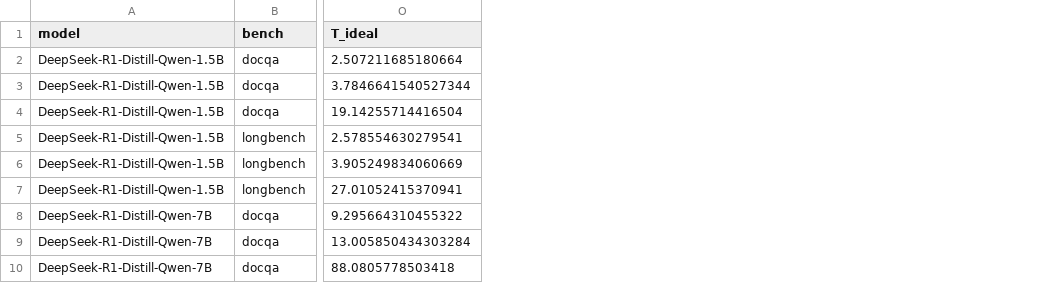
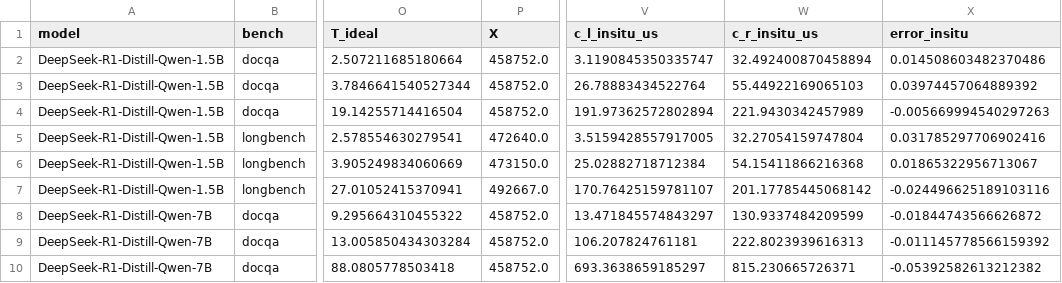
Before and after one commit to Romyull-Islam/CXL-Research, a CSV file: 1-tts-cxl-tiering/results/reuse/summary.csv, drawn as a sheet; only a part is shown, gaps mark what is left out; the diff names each change by its address in the sheet, - before the commit and + after, or states it on an @@ line.

Commit message:
P1: A100 runs (Llama 8B, Qwen2 14B, Qwen3-30B-A3B), load-cost error analysis, real A100 preemption; P2: measured GPU utilization

```diff
--- a/1-tts-cxl-tiering/results/reuse/summary.csv
+++ b/1-tts-cxl-tiering/results/reuse/summary.csv
+column P (X), rows 2-10: 458752.0 | 458752.0 | 458752.0 | 472640.0 | 473150.0 | 492667.0 | 458752.0 | 458752.0 | 458752.0
+column V (c_l_insitu_us), rows 2-10: 3.1190845350335747 | 26.78883434522764 | 191.97362572802894 | 3.5159428557917005 | 25.02882718712384 | 170.76425159781107 | 13.471845574843297 | 106.207824761181 | 693.3638659185297
+column W (c_r_insitu_us), rows 2-10: 32.492400870458894 | 55.44922169065103 | 221.9430342457989 | 32.27054159747804 | 54.15411866216368 | 201.17785445068142 | 130.9337484209599 | 222.8023939616313 | 815.230665726371
+column X (error_insitu), rows 2-10: 0.014508603482370486 | 0.03974457064889392 | -0.005669994540297263 | 0.031785297706902416 | 0.01865322956713067 | -0.024496625189103116 | -0.01844743566626872 | -0.011145778566159392 | -0.05392582613212382
```
Also changed, not shown: 30 other files.
